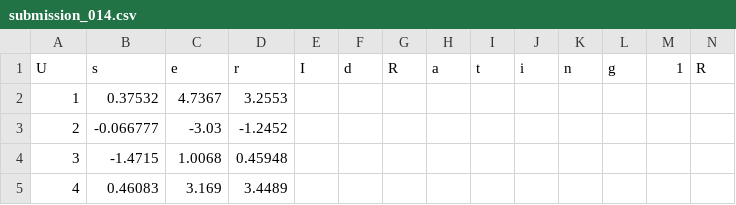
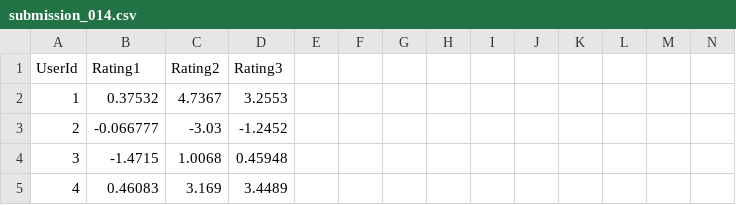
Before and after one commit to noureldien/RecommenderSystem, a CSV file: Submission/submission_014.csv, drawn as a sheet; only a part is shown; removed rows and columns are numbered as before the commit, all else as after; rows hold the shown columns only; the diff names each change by its address in the sheet, - before the commit and + after, or states it on an @@ line.

```diff
--- a/Submission/submission_014.csv
+++ b/Submission/submission_014.csv
-row 1: U | s | e | r | I | d | R | a | t | i | n | g | 1 | R
+row 1: UserId | Rating1 | Rating2 | Rating3
```
Also changed, not shown: Submission/submission_015.csv, Submission/submission_016.csv, 7 other files.
